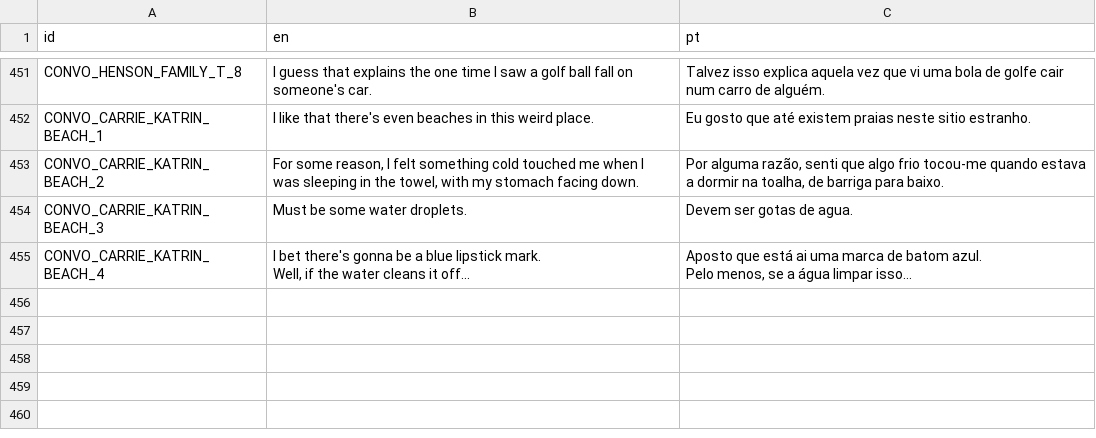
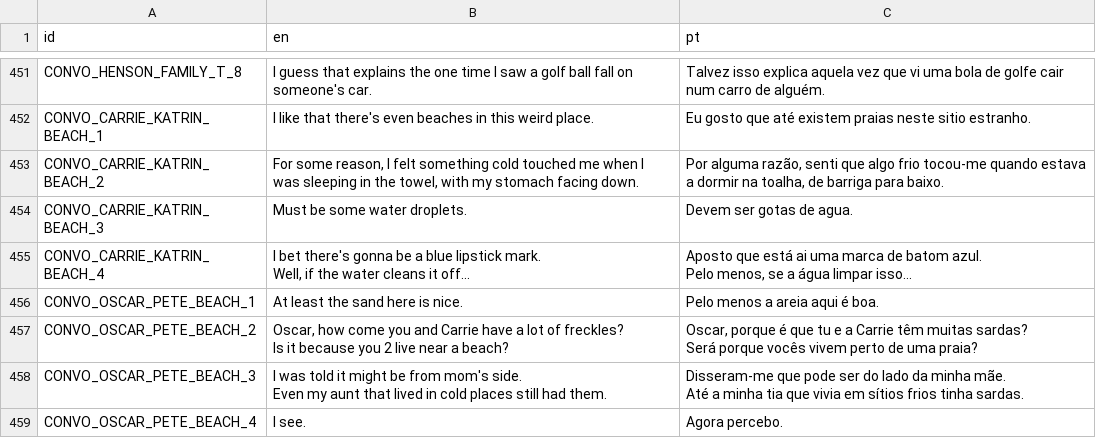
Before and after one commit to EyeBallTank/PROJECT-NORTUBEL-main-ish, a CSV file: assets/localization/translation.csv, drawn as a sheet; only a part is shown, gaps mark what is left out.

```diff
--- a/assets/localization/translation.csv
+++ b/assets/localization/translation.csv
@@ -950 +950,9 @@ Well, if the water cleans it off...","Aposto que está ai uma marca de batom azu
 Pelo menos, se a água limpar isso..."
+CONVO_OSCAR_PETE_BEACH_1,At least the sand here is nice.,Pelo menos a areia aqui é boa.
+CONVO_OSCAR_PETE_BEACH_2,"Oscar, how come you and Carrie have a lot of freckles?
+Is it because you 2 live near a beach?","Oscar, porque é que tu e a Carrie têm muitas sardas?
+Será porque vocês vivem perto de uma praia?"
+CONVO_OSCAR_PETE_BEACH_3,"I was told it might be from mom's side.
+Even my aunt that lived in cold places still had them.","Disseram-me que pode ser do lado da minha mãe.
+Até a minha tia que vivia em sítios frios tinha sardas."
+CONVO_OSCAR_PETE_BEACH_4,I see.,Agora percebo.
```
Also changed, not shown: 4 other files.
